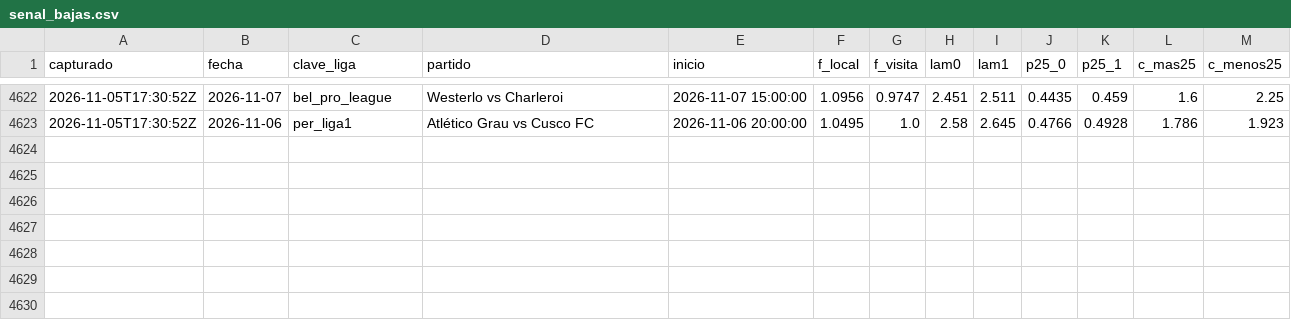
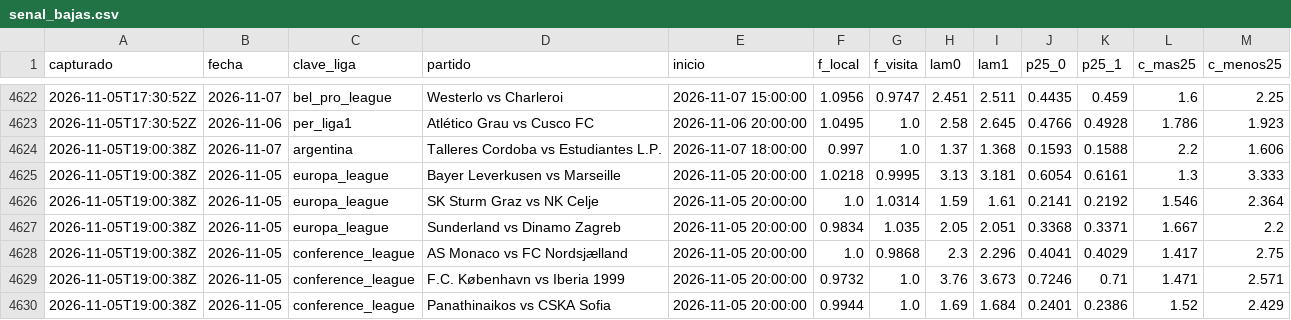
Before and after one commit to HectorMontiel/sharpicks, a CSV file: senal_bajas.csv, drawn as a sheet; only a part is shown, gaps mark what is left out; the diff names each change by its address in the sheet, - before the commit and + after, or states it on an @@ line.

```diff
--- a/senal_bajas.csv
+++ b/senal_bajas.csv
+row 4624: 2026-11-05T19:00:38Z | 2026-11-07 | argentina | Talleres Cordoba vs Estudiantes L.P. | 2026-11-07 18:00:00 | 0.997 | 1.0 | 1.37 | 1.368 | 0.1593 | 0.1588 | 2.2 | 1.606
+row 4625: 2026-11-05T19:00:38Z | 2026-11-05 | europa_league | Bayer Leverkusen vs Marseille | 2026-11-05 20:00:00 | 1.0218 | 0.9995 | 3.13 | 3.181 | 0.6054 | 0.6161 | 1.3 | 3.333
+row 4626: 2026-11-05T19:00:38Z | 2026-11-05 | europa_league | SK Sturm Graz vs NK Celje | 2026-11-05 20:00:00 | 1.0 | 1.0314 | 1.59 | 1.61 | 0.2141 | 0.2192 | 1.546 | 2.364
+row 4627: 2026-11-05T19:00:38Z | 2026-11-05 | europa_league | Sunderland vs Dinamo Zagreb | 2026-11-05 20:00:00 | 0.9834 | 1.035 | 2.05 | 2.051 | 0.3368 | 0.3371 | 1.667 | 2.2
+row 4628: 2026-11-05T19:00:38Z | 2026-11-05 | conference_league | AS Monaco vs FC Nordsjælland | 2026-11-05 20:00:00 | 1.0 | 0.9868 | 2.3 | 2.296 | 0.4041 | 0.4029 | 1.417 | 2.75
+row 4629: 2026-11-05T19:00:38Z | 2026-11-05 | conference_league | F.C. København vs Iberia 1999 | 2026-11-05 20:00:00 | 0.9732 | 1.0 | 3.76 | 3.673 | 0.7246 | 0.71 | 1.471 | 2.571
+row 4630: 2026-11-05T19:00:38Z | 2026-11-05 | conference_league | Panathinaikos vs CSKA Sofia | 2026-11-05 20:00:00 | 0.9944 | 1.0 | 1.69 | 1.684 | 0.2401 | 0.2386 | 1.52 | 2.429
```
Also changed, not shown: analisis_seguimiento.csv, arriesgadas_seguimiento.csv, 22 other files.
